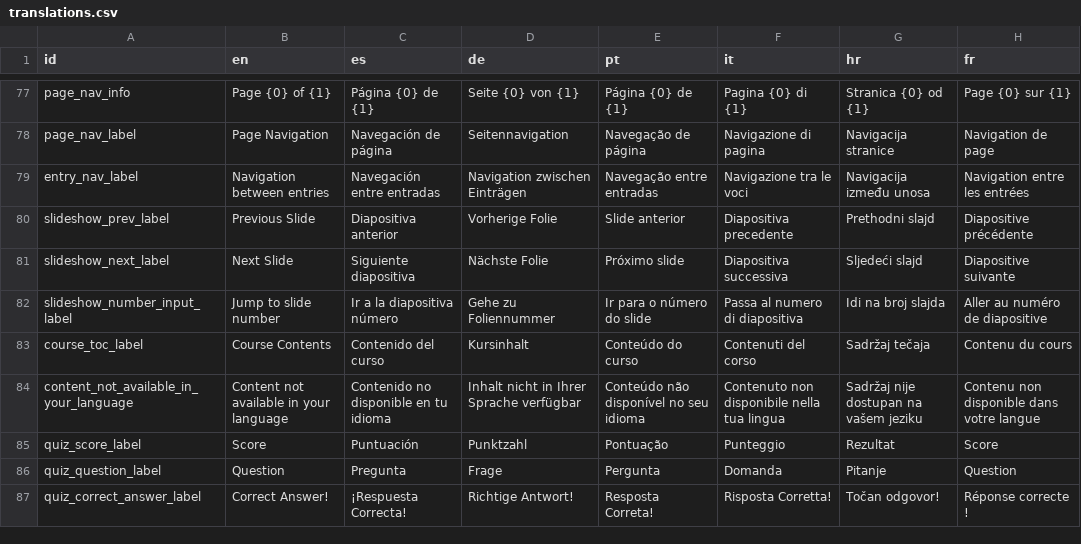
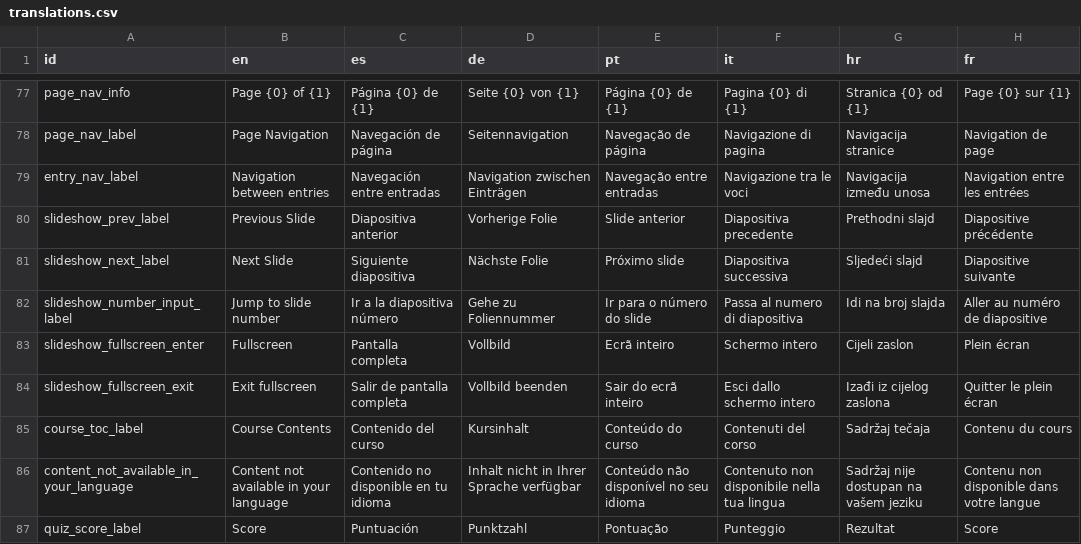
Before and after one commit to sabienUPV/ai-assistants-project-website, a CSV file: packages/web/src/content/translations.csv, drawn as a sheet; only a part is shown, gaps mark what is left out; the shorter side is filled out with more unchanged rows; the diff names each change by its address in the sheet, - before the commit and + after, or states it on an @@ line.

Commit message:
feat(web): add fullscreen presentation mode to slideshow component
- Support native Fullscreen API with an automatic CSS fixed-overlay fallback
- Add keyboard navigation (ArrowLeft, ArrowRight, Escape) respecting locked quiz slides
- Render accessible fullscreen toggle button in navigation bar and floating when nav is hidden
- Add enter/exit fullscreen translations across all 7 languages in translations.csv
- Ensure fullscreen layout resets cleanly under print styles

```diff
--- a/packages/web/src/content/translations.csv
+++ b/packages/web/src/content/translations.csv
+row 83: slideshow_fullscreen_enter | Fullscreen | Pantalla completa | Vollbild | Ecrã inteiro | Schermo intero | Cijeli zaslon | Plein écran
+row 84: slideshow_fullscreen_exit | Exit fullscreen | Salir de pantalla completa | Vollbild beenden | Sair do ecrã inteiro | Esci dallo schermo intero | Izađi iz cijelog zaslona | Quitter le plein écran
```
Also changed, not shown: 2 other files.
